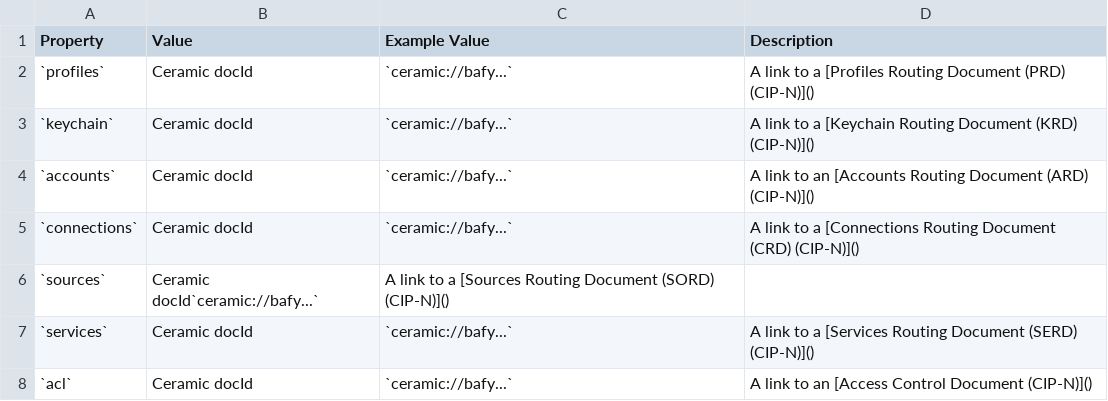
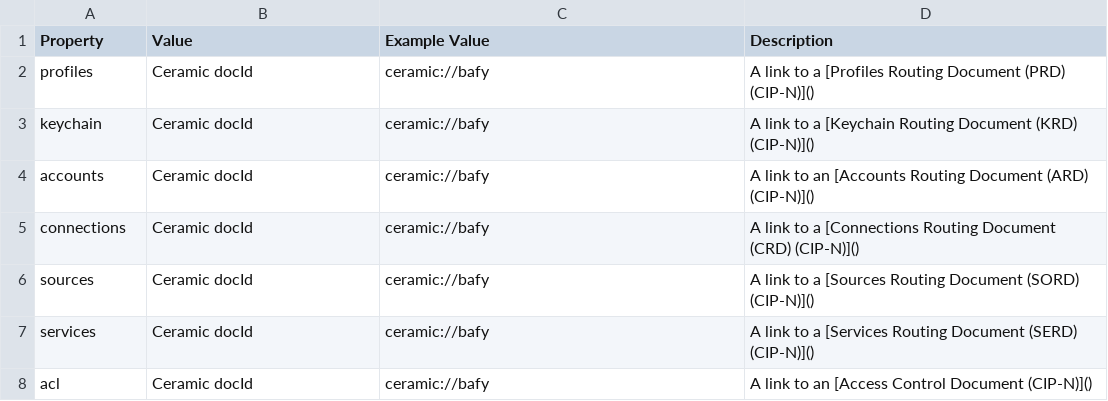
Before and after one commit to ig-shaun/CIP, a CSV file: tables/cip-N/identity-routing-table.csv, drawn as a sheet.

Commit message:
Update identity-routing-table.csv

```diff
--- a/tables/cip-N/identity-routing-table.csv
+++ b/tables/cip-N/identity-routing-table.csv
@@ -1,8 +1,8 @@
 Property,Value,Example Value,Description
-`profiles`,Ceramic docId,`ceramic://bafy...`,A link to a [Profiles Routing Document (PRD) (CIP-N)]()
-`keychain`,Ceramic docId,`ceramic://bafy...`,A link to a [Keychain Routing Document (KRD) (CIP-N)]()
-`accounts`,Ceramic docId,`ceramic://bafy...`,A link to an [Accounts Routing Document (ARD) (CIP-N)]()
-`connections`,Ceramic docId,`ceramic://bafy...`,A link to a [Connections Routing Document (CRD) (CIP-N)]()
-`sources`,Ceramic docId`ceramic://bafy...`,A link to a [Sources Routing Document (SORD) (CIP-N)]()
-`services`,Ceramic docId,`ceramic://bafy...`,A link to a [Services Routing Document (SERD) (CIP-N)]()
-`acl`,Ceramic docId,`ceramic://bafy...`,A link to an [Access Control Document (CIP-N)]()
+profiles,Ceramic docId,ceramic://bafy,A link to a [Profiles Routing Document (PRD) (CIP-N)]()
+keychain,Ceramic docId,ceramic://bafy,A link to a [Keychain Routing Document (KRD) (CIP-N)]()
+accounts,Ceramic docId,ceramic://bafy,A link to an [Accounts Routing Document (ARD) (CIP-N)]()
+connections,Ceramic docId,ceramic://bafy,A link to a [Connections Routing Document (CRD) (CIP-N)]()
+sources,Ceramic docId,ceramic://bafy,A link to a [Sources Routing Document (SORD) (CIP-N)]()
+services,Ceramic docId,ceramic://bafy,A link to a [Services Routing Document (SERD) (CIP-N)]()
+acl,Ceramic docId,ceramic://bafy,A link to an [Access Control Document (CIP-N)]()
```
